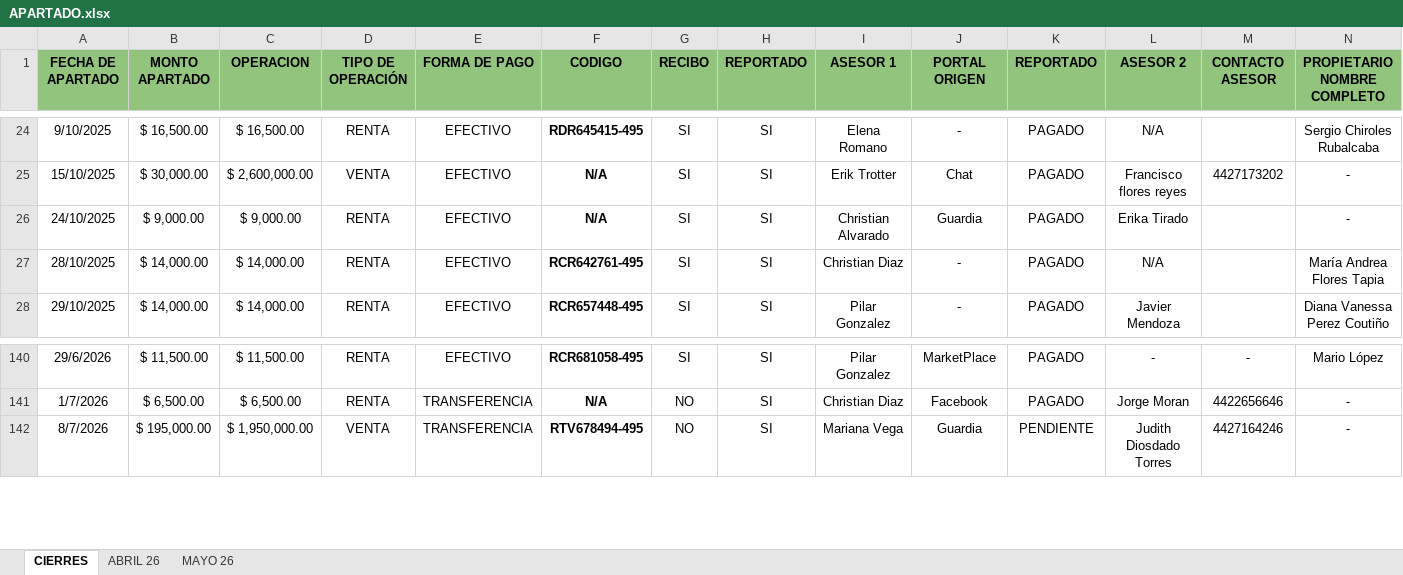
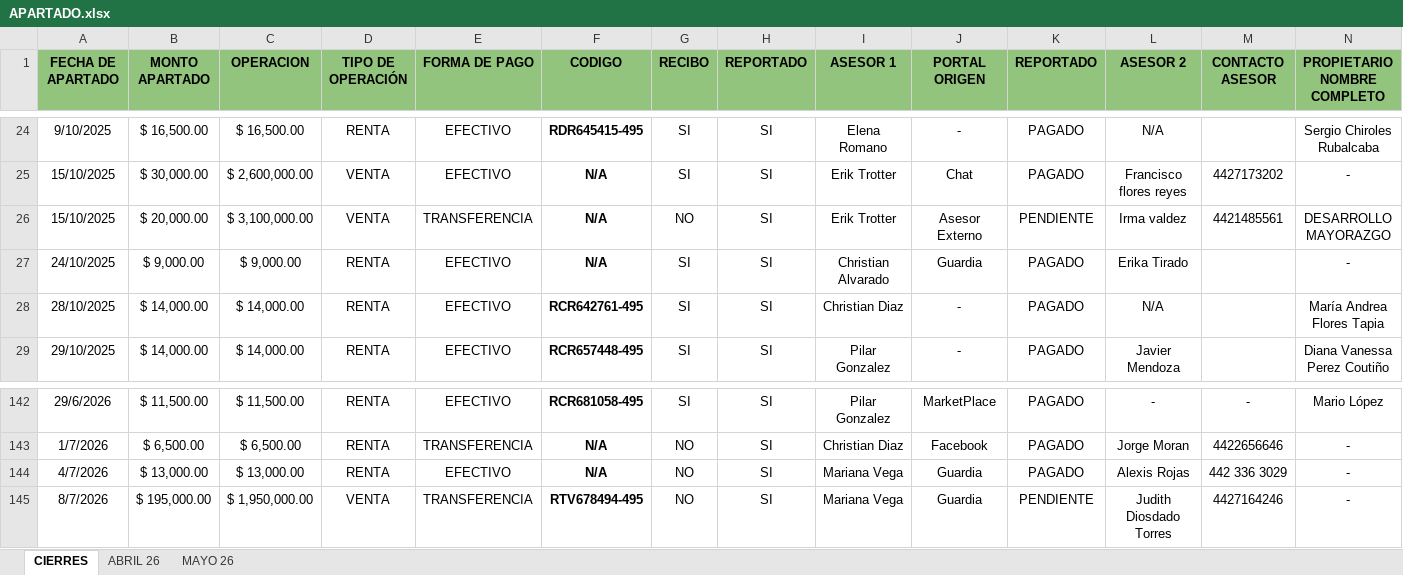
Before and after one commit to OswaldMkg/Dashboard, an Excel workbook: data/APARTADO.xlsx, sheet CIERRES, drawn as a sheet; only a part is shown, gaps mark what is left out; values as stored, in another font and other column widths than the file's, no borders; charts and pictures and conditional formats not drawn; rows hold the shown columns only; the diff covers the shown part only; the diff names each change by its address in the sheet, - before the commit and + after, or states it on an @@ line.

```diff
--- a/data/APARTADO.xlsx (sheet CIERRES)
+++ b/data/APARTADO.xlsx (sheet CIERRES)
+row 26: 15/10/2025 | $ 20,000.00 | $ 3,100,000.00 | VENTA | TRANSFERENCIA | N/A | NO | SI | Erik Trotter | Asesor Externo | PENDIENTE | Irma valdez | 4421485561 | DESARROLLO MAYORAZGO
+row 144: 4/7/2026 | $ 13,000.00 | $ 13,000.00 | RENTA | EFECTIVO | N/A | NO | SI | Mariana Vega | Guardia | PAGADO | Alexis Rojas | 442 336 3029 | -
```
Also changed, not shown: 13 added rows elsewhere in this sheet, data/OPCIONES.xlsx, 2 other files.
